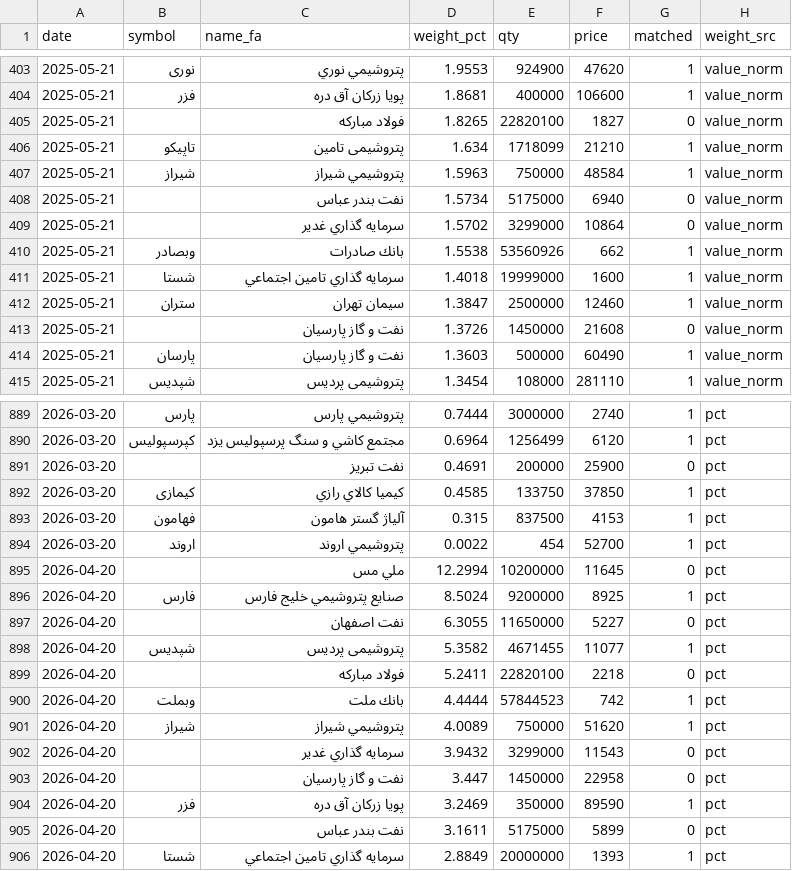
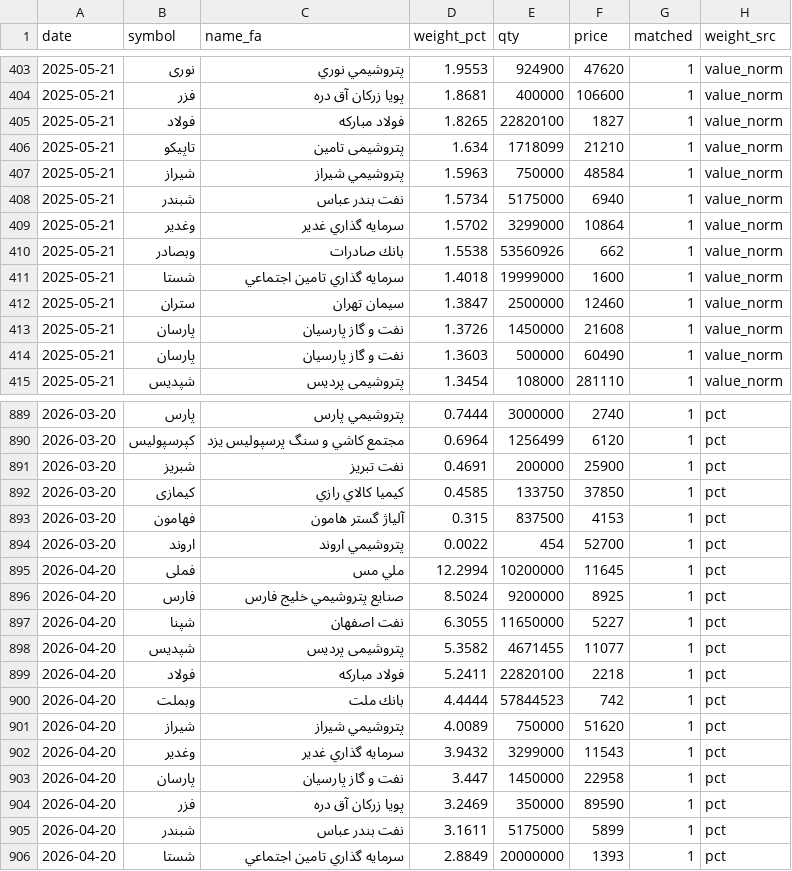
Before and after one commit to sinamzus/smart_investment_management, a CSV file: data/funds/holdings_وبازار.csv, drawn as a sheet; only a part is shown, gaps mark what is left out; the diff covers the shown part only.

```diff
--- a/data/funds/holdings_وبازار.csv
+++ b/data/funds/holdings_وبازار.csv
@@ -404,7 +404,7 @@ date,symbol,name_fa,weight_pct,qty,price,matched,weight_src
 2025-05-21,فزر,پويا زركان آق دره,1.8681,400000,106600,1,value_norm
-2025-05-21,,فولاد مباركه,1.8265,22820100,1827,0,value_norm
+2025-05-21,فولاد,فولاد مباركه,1.8265,22820100,1827,1,value_norm
 2025-05-21,تاپیکو,پتروشیمی تامین,1.634,1718099,21210,1,value_norm
 2025-05-21,شیراز,پتروشيمي شيراز,1.5963,750000,48584,1,value_norm
-2025-05-21,,نفت بندر عباس,1.5734,5175000,6940,0,value_norm
-2025-05-21,,سرمايه گذاري غدير,1.5702,3299000,10864,0,value_norm
+2025-05-21,شبندر,نفت بندر عباس,1.5734,5175000,6940,1,value_norm
+2025-05-21,وغدیر,سرمايه گذاري غدير,1.5702,3299000,10864,1,value_norm
 2025-05-21,وبصادر,بانك صادرات,1.5538,53560926,662,1,value_norm
@@ -412,3 +412,3 @@ date,symbol,name_fa,weight_pct,qty,price,matched,weight_src
 2025-05-21,ستران,سيمان تهران,1.3847,2500000,12460,1,value_norm
-2025-05-21,,نفت و گاز پارسیان,1.3726,1450000,21608,0,value_norm
+2025-05-21,پارسان,نفت و گاز پارسیان,1.3726,1450000,21608,1,value_norm
 2025-05-21,پارسان,نفت و گاز پارسیان,1.3603,500000,60490,1,value_norm
@@ -890,3 +890,3 @@ date,symbol,name_fa,weight_pct,qty,price,matched,weight_src
 2026-03-20,کپرسپولیس,مجتمع كاشي و سنگ پرسپوليس يزد,0.6964,1256499,6120,1,pct
-2026-03-20,,نفت تبريز,0.4691,200000,25900,0,pct
+2026-03-20,شبریز,نفت تبريز,0.4691,200000,25900,1,pct
 2026-03-20,کیمازی,كيميا كالاي رازي,0.4585,133750,37850,1,pct
@@ -894,13 +894,13 @@ date,symbol,name_fa,weight_pct,qty,price,matched,weight_src
 2026-03-20,اروند,پتروشيمي اروند,0.0022,454,52700,1,pct
-2026-04-20,,ملي مس,12.2994,10200000,11645,0,pct
+2026-04-20,فملی,ملي مس,12.2994,10200000,11645,1,pct
 2026-04-20,فارس,صنايع پتروشيمي خليج فارس,8.5024,9200000,8925,1,pct
-2026-04-20,,نفت اصفهان,6.3055,11650000,5227,0,pct
+2026-04-20,شپنا,نفت اصفهان,6.3055,11650000,5227,1,pct
 2026-04-20,شپدیس,پتروشيمی پردیس,5.3582,4671455,11077,1,pct
-2026-04-20,,فولاد مباركه,5.2411,22820100,2218,0,pct
+2026-04-20,فولاد,فولاد مباركه,5.2411,22820100,2218,1,pct
 2026-04-20,وبملت,بانك ملت,4.4444,57844523,742,1,pct
 2026-04-20,شیراز,پتروشيمي شيراز,4.0089,750000,51620,1,pct
-2026-04-20,,سرمايه گذاري غدير,3.9432,3299000,11543,0,pct
-2026-04-20,,نفت و گاز پارسیان,3.447,1450000,22958,0,pct
+2026-04-20,وغدیر,سرمايه گذاري غدير,3.9432,3299000,11543,1,pct
+2026-04-20,پارسان,نفت و گاز پارسیان,3.447,1450000,22958,1,pct
 2026-04-20,فزر,پويا زركان آق دره,3.2469,350000,89590,1,pct
-2026-04-20,,نفت بندر عباس,3.1611,5175000,5899,0,pct
+2026-04-20,شبندر,نفت بندر عباس,3.1611,5175000,5899,1,pct
 2026-04-20,شستا,سرمايه گذاري تامين اجتماعي,2.8849,20000000,1393,1,pct
```
Also changed, not shown: 164 edited cells elsewhere in this file, data/funds/holdings_unmatched.csv, data/funds/holdings_فیروزه.csv, 13 other files.
